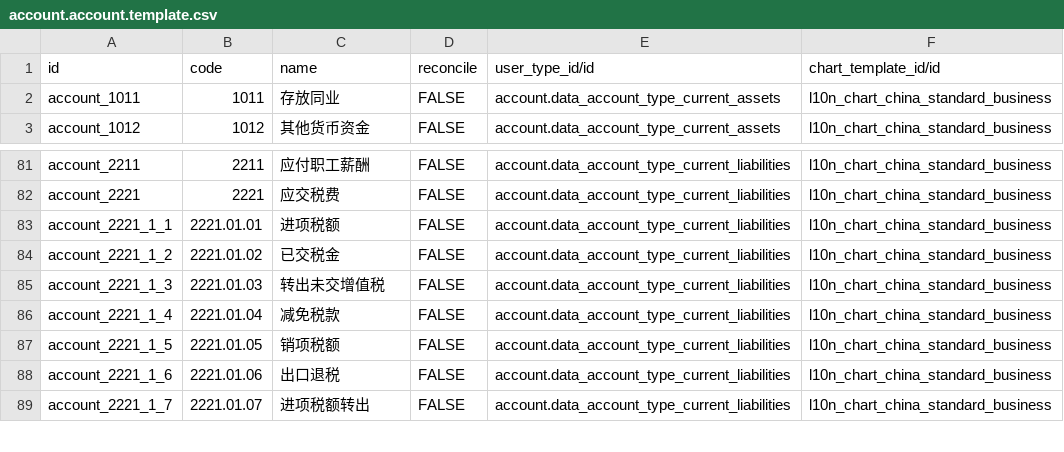
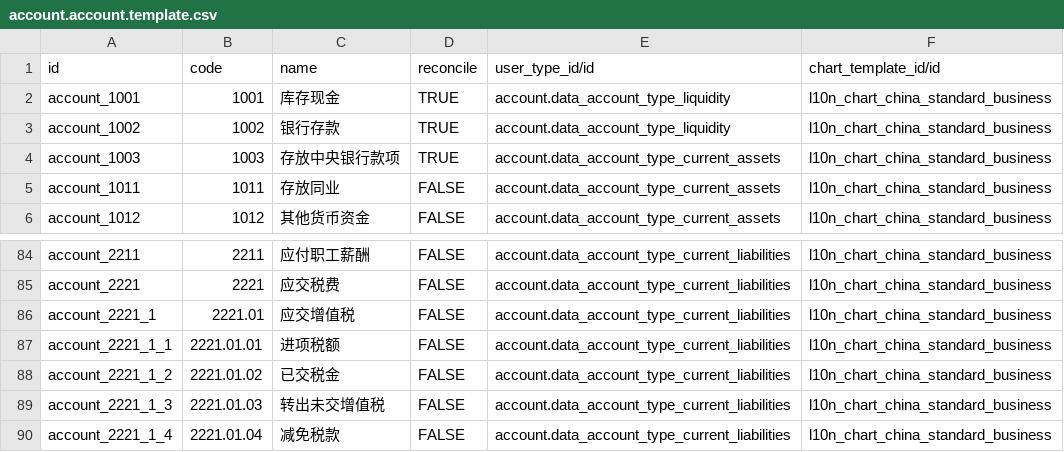
Before and after one commit to chr00tt/l10n_cn_standard, a CSV file: data/account.account.template.csv, drawn as a sheet; only a part is shown, gaps mark what is left out; the shorter side is filled out with more unchanged rows.

Commit message:
Add missing account

```diff
--- a/data/account.account.template.csv
+++ b/data/account.account.template.csv
@@ -1,2 +1,5 @@
 id,code,name,reconcile,user_type_id/id,chart_template_id/id
+account_1001,1001,库存现金,TRUE,account.data_account_type_liquidity,l10n_chart_china_standard_business
+account_1002,1002,银行存款,TRUE,account.data_account_type_liquidity,l10n_chart_china_standard_business
+account_1003,1003,存放中央银行款项,TRUE,account.data_account_type_current_assets,l10n_chart_china_standard_business
 account_1011,1011,存放同业,FALSE,account.data_account_type_current_assets,l10n_chart_china_standard_business
@@ -82,2 +85,3 @@ account_2211,2211,应付职工薪酬,FALSE,account.data_account_type_current_lia
 account_2221,2221,应交税费,FALSE,account.data_account_type_current_liabilities,l10n_chart_china_standard_business
+account_2221_1,2221.01,应交增值税,FALSE,account.data_account_type_current_liabilities,l10n_chart_china_standard_business
 account_2221_1_1,2221.01.01,进项税额,FALSE,account.data_account_type_current_liabilities,l10n_chart_china_standard_business
```
